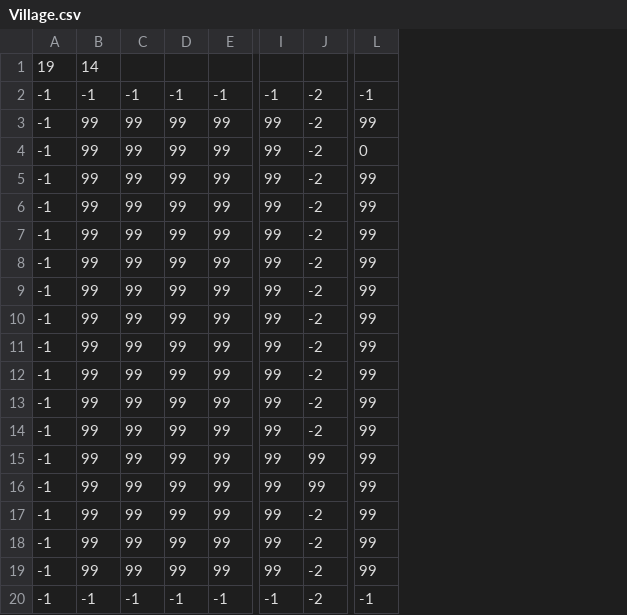
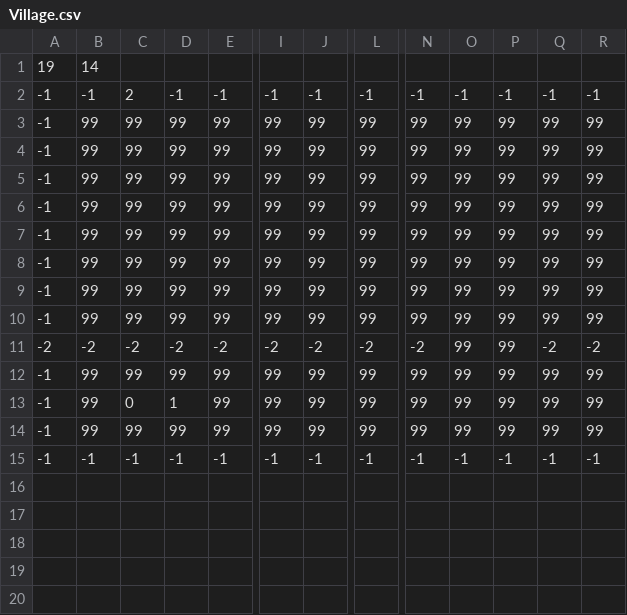
Before and after one commit to FabienBlanquie/ARE-Zelda, a CSV file: map/Village.csv, drawn as a sheet; only a part is shown, gaps mark what is left out; removed rows and columns are numbered as before the commit, all else as after; rows hold the shown columns only; the diff names each change by its address in the sheet, - before the commit and + after, or states it on an @@ line.

```diff
--- a/map/Village.csv
+++ b/map/Village.csv
-column J, rows 2-11: all -2; rows 19-20: -2 | -2
+column J, rows 2-4: -1 | 99 | 99; rows 6-10: all 99; rows 12-15: 99 | 99 | 99 | -1
+column N, rows 2-4: -1 | 99 | 99; rows 6-10: all 99; rows 12-15: 99 | 99 | 99 | -1
+column O, rows 2-4: -1 | 99 | 99; rows 6-10: all 99; rows 12-15: 99 | 99 | 99 | -1
+column P, rows 2-4: -1 | 99 | 99; rows 6-10: all 99; rows 12-15: 99 | 99 | 99 | -1
+column Q, rows 2-4: -1 | 99 | 99; rows 6-10: all 99; rows 12-15: 99 | 99 | 99 | -1
+column R, rows 2-4: -1 | 99 | 99; rows 6-10: all 99; rows 12-15: 99 | 99 | 99 | -1
-C2: -1
+C2: 2
-L4: 0
+L4: 99
+row 5: -1 | 99 | 99 | 99 | 99 | 99 | 99 | 99 | 99 | 99 | 99 | 99 | 99
+row 11: -2 | -2 | -2 | -2 | -2 | -2 | -2 | -2 | -2 | 99 | 99 | -2 | -2
-C13: 99
+C13: 0
-D13: 99
+D13: 1
-row 12: -1 | 99 | 99 | 99 | 99 | 99 | -2 | 99
-row 13: -1 | 99 | 99 | 99 | 99 | 99 | -2 | 99
-row 14: -1 | 99 | 99 | 99 | 99 | 99 | -2 | 99
-row 15: -1 | 99 | 99 | 99 | 99 | 99 | 99 | 99
-row 16: -1 | 99 | 99 | 99 | 99 | 99 | 99 | 99
-row 17: -1 | 99 | 99 | 99 | 99 | 99 | -2 | 99
-row 18: -1 | 99 | 99 | 99 | 99 | 99 | -2 | 99
```
Also changed, not shown: 20 other files.
